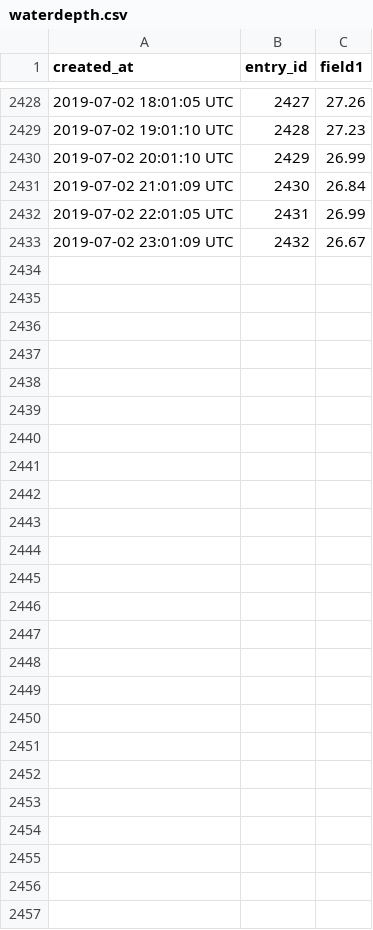
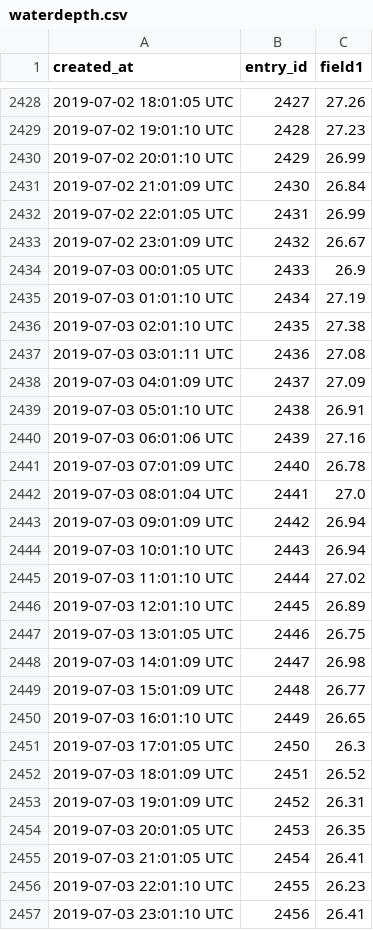
Before and after one commit to paulknewton/pi-tank-watcher, a CSV file: waterdepth.csv, drawn as a sheet; only a part is shown, gaps mark what is left out; the diff names each change by its address in the sheet, - before the commit and + after, or states it on an @@ line.

Commit message:
Refreshed data file

```diff
--- a/waterdepth.csv
+++ b/waterdepth.csv
+row 2434: 2019-07-03 00:01:05 UTC | 2433 | 26.9
+row 2435: 2019-07-03 01:01:10 UTC | 2434 | 27.19
+row 2436: 2019-07-03 02:01:10 UTC | 2435 | 27.38
+row 2437: 2019-07-03 03:01:11 UTC | 2436 | 27.08
+row 2438: 2019-07-03 04:01:09 UTC | 2437 | 27.09
+row 2439: 2019-07-03 05:01:10 UTC | 2438 | 26.91
+row 2440: 2019-07-03 06:01:06 UTC | 2439 | 27.16
+row 2441: 2019-07-03 07:01:09 UTC | 2440 | 26.78
+row 2442: 2019-07-03 08:01:04 UTC | 2441 | 27.0
+row 2443: 2019-07-03 09:01:09 UTC | 2442 | 26.94
+row 2444: 2019-07-03 10:01:10 UTC | 2443 | 26.94
+row 2445: 2019-07-03 11:01:10 UTC | 2444 | 27.02
+row 2446: 2019-07-03 12:01:10 UTC | 2445 | 26.89
+row 2447: 2019-07-03 13:01:05 UTC | 2446 | 26.75
+row 2448: 2019-07-03 14:01:09 UTC | 2447 | 26.98
+row 2449: 2019-07-03 15:01:09 UTC | 2448 | 26.77
+row 2450: 2019-07-03 16:01:10 UTC | 2449 | 26.65
+row 2451: 2019-07-03 17:01:05 UTC | 2450 | 26.3
+row 2452: 2019-07-03 18:01:09 UTC | 2451 | 26.52
+row 2453: 2019-07-03 19:01:09 UTC | 2452 | 26.31
+row 2454: 2019-07-03 20:01:05 UTC | 2453 | 26.35
+row 2455: 2019-07-03 21:01:05 UTC | 2454 | 26.41
+row 2456: 2019-07-03 22:01:10 UTC | 2455 | 26.23
+row 2457: 2019-07-03 23:01:10 UTC | 2456 | 26.41
```
